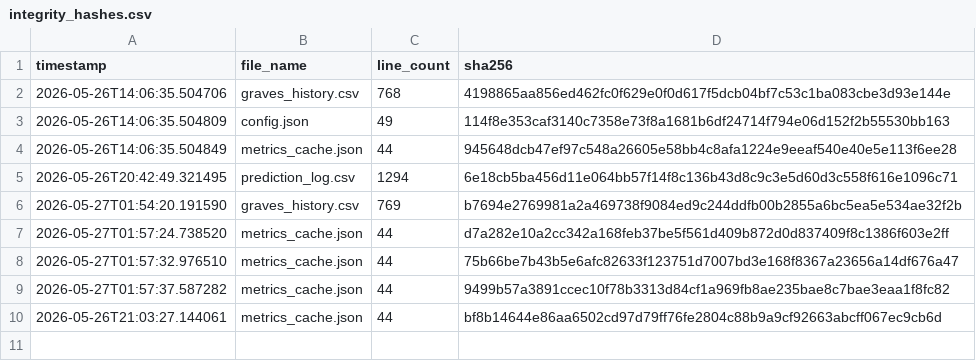
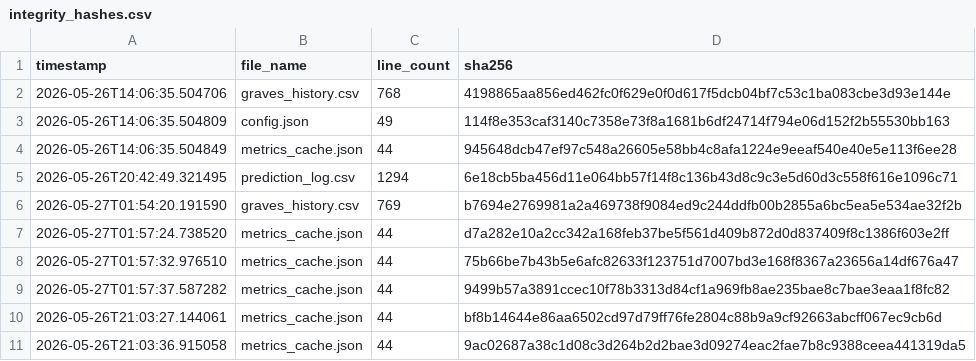
Before and after one commit to armaanmoosani/rbob-fuel-tracker, a CSV file: data/integrity_hashes.csv, drawn as a sheet; the diff names each change by its address in the sheet, - before the commit and + after, or states it on an @@ line.

```diff
--- a/data/integrity_hashes.csv
+++ b/data/integrity_hashes.csv
+row 11: 2026-05-26T21:03:36.915058 | metrics_cache.json | 44 | 9ac02687a38c1d08c3d264b2d2bae3d09274eac2fae7b8c9388ceea441319da5
```
Also changed, not shown: 1 other file.
